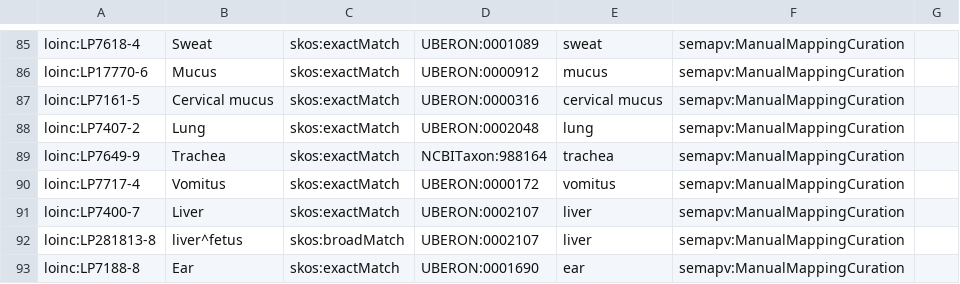
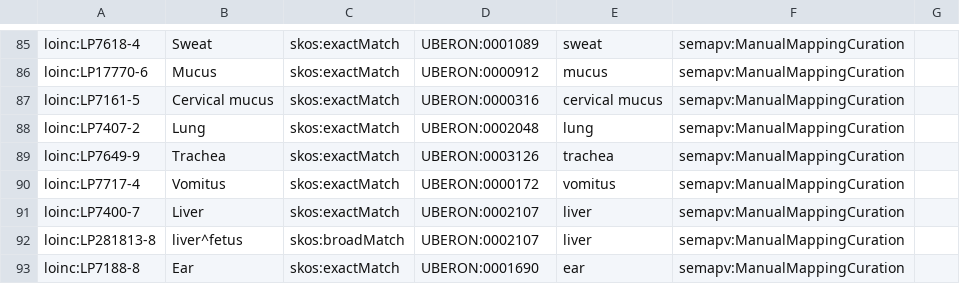
Before and after one commit to monarch-initiative/monarch-mapping-commons, a TSV file: mappings/loinc2uberon.sssom.tsv, drawn as a sheet; only a part is shown, gaps mark what is left out.

```diff
--- a/mappings/loinc2uberon.sssom.tsv
+++ b/mappings/loinc2uberon.sssom.tsv
@@ -88,3 +88,3 @@ loinc:LP7161-5	Cervical mucus	skos:exactMatch	UBERON:0000316	cervical mucus	sema
 loinc:LP7407-2	Lung	skos:exactMatch	UBERON:0002048	lung	semapv:ManualMappingCuration	
-loinc:LP7649-9	Trachea	skos:exactMatch	NCBITaxon:988164	trachea	semapv:ManualMappingCuration	
+loinc:LP7649-9	Trachea	skos:exactMatch	UBERON:0003126	trachea	semapv:ManualMappingCuration	
 loinc:LP7717-4	Vomitus	skos:exactMatch	UBERON:0000172	vomitus	semapv:ManualMappingCuration	
```
Also changed, not shown: mappings/loinc2chebi_2.sssom.tsv.
